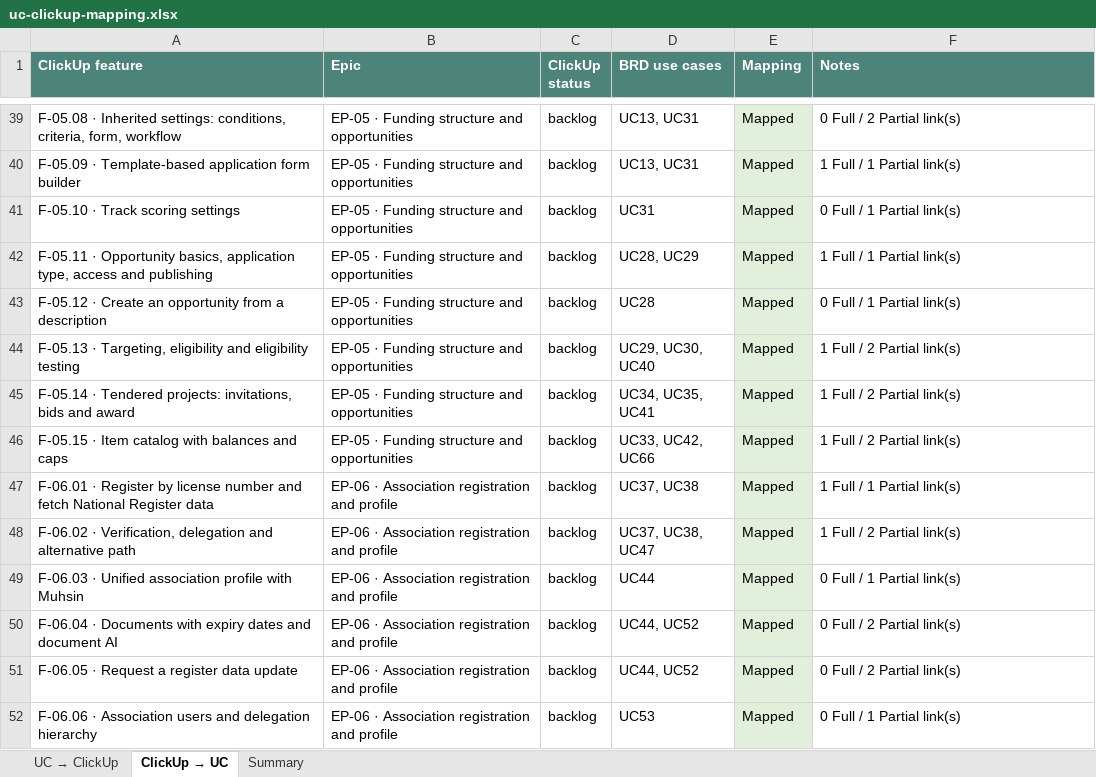
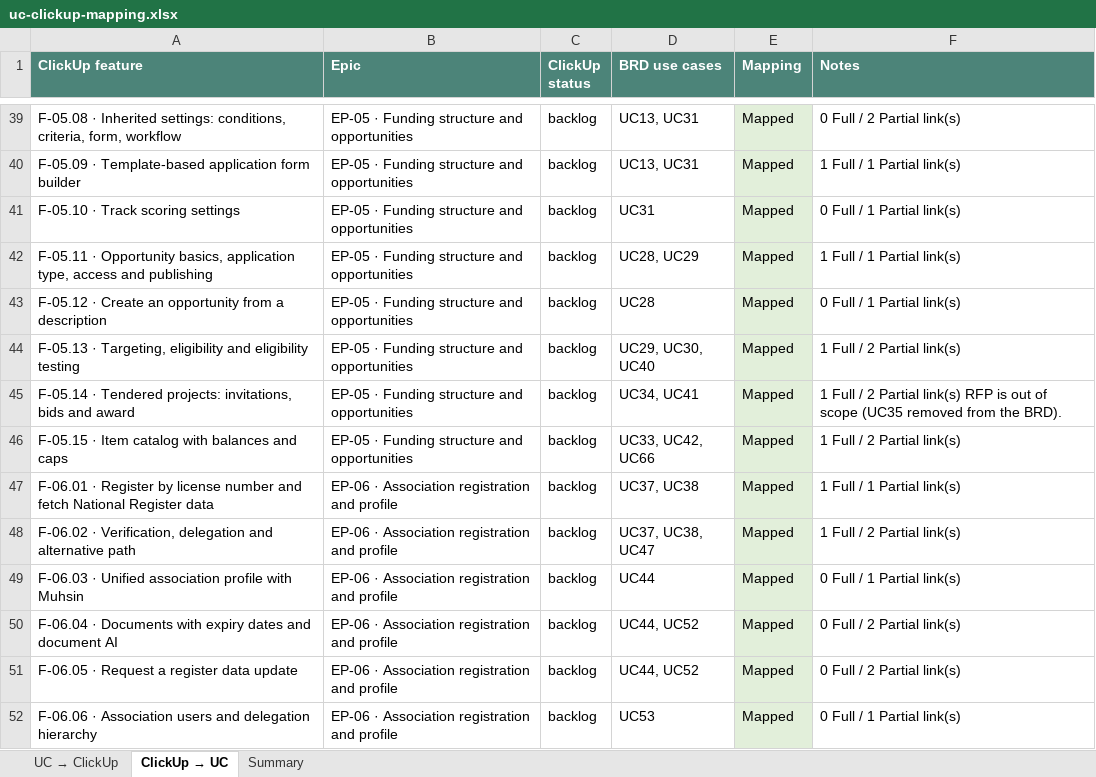
Before and after one commit to WBLcompany/FundManagementDemo, an Excel workbook: docs/business-analysis/mapping/uc-clickup-mapping.xlsx, sheet ClickUp → UC, drawn as a sheet; only a part is shown, gaps mark what is left out; values as stored, in another font and other column widths than the file's, no borders; the diff names each change by its address in the sheet, - before the commit and + after, or states it on an @@ line.

```diff
--- a/docs/business-analysis/mapping/uc-clickup-mapping.xlsx (sheet ClickUp → UC)
+++ b/docs/business-analysis/mapping/uc-clickup-mapping.xlsx (sheet ClickUp → UC)
-D45 (BRD use cases): UC34, UC35, UC41
+D45 (BRD use cases): UC34, UC41
-F45 (Notes): …Partial link(s)
+F45 (Notes): …Partial link(s) RFP is out of scope (UC35 removed from the BRD).
```
Also changed, not shown: sheet UC → ClickUp, sheet Summary, docs/business-analysis/uc-status.xlsx, 6 other files.
